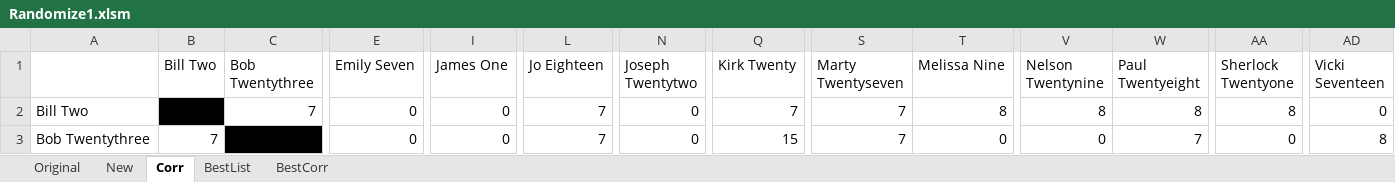
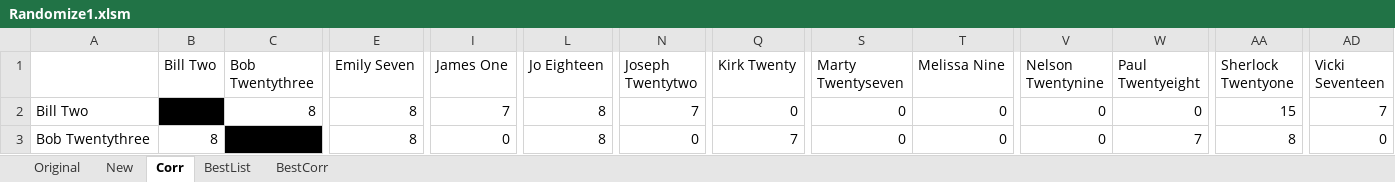
Before and after one commit to garydeinert/Kent-State-Randomizer-Excel, an Excel workbook: Randomize1.xlsm, sheet Corr, drawn as a sheet; only a part is shown, gaps mark what is left out; values as stored, in another font and other column widths than the file's, no borders; conditional formats not drawn; the diff covers the shown part only; the diff names each change by its address in the sheet, - before the commit and + after, or states it on an @@ line.

```diff
--- a/Randomize1.xlsm (sheet Corr)
+++ b/Randomize1.xlsm (sheet Corr)
-C2 (Bob Twentythree): 7
+C2 (Bob Twentythree): 8
-E2:E3 (Emily Seven): 0
+E2:E3 (Emily Seven): 8
-I2 (James One): 0
+I2 (James One): 7
-L2:L3 (Jo Eighteen): 7
+L2:L3 (Jo Eighteen): 8
-N2 (Joseph Twentytwo): 0
+N2 (Joseph Twentytwo): 7
-Q2 (Kirk Twenty): 7
+Q2 (Kirk Twenty): 0
-S2:S3 (Marty Twentyseven): 7
+S2:S3 (Marty Twentyseven): 0
-T2 (Melissa Nine): 8
+T2 (Melissa Nine): 0
-V2 (Nelson Twentynine): 8
+V2 (Nelson Twentynine): 0
-W2 (Paul Twentyeight): 8
+W2 (Paul Twentyeight): 0
-AA2 (Sherlock Twentyone): 8
+AA2 (Sherlock Twentyone): 15
-AD2 (Vicki Seventeen): 0
+AD2 (Vicki Seventeen): 7
-B3 (Bill Two): 7
+B3 (Bill Two): 8
-Q3 (Kirk Twenty): 15
+Q3 (Kirk Twenty): 7
-AA3 (Sherlock Twentyone): 0
+AA3 (Sherlock Twentyone): 8
-AD3 (Vicki Seventeen): 8
+AD3 (Vicki Seventeen): 0
```
Also changed, not shown: 403 edited cells elsewhere in this sheet, sheet BestCorr, sheet BestList, sheet New, sheet Original, charts or pictures.
